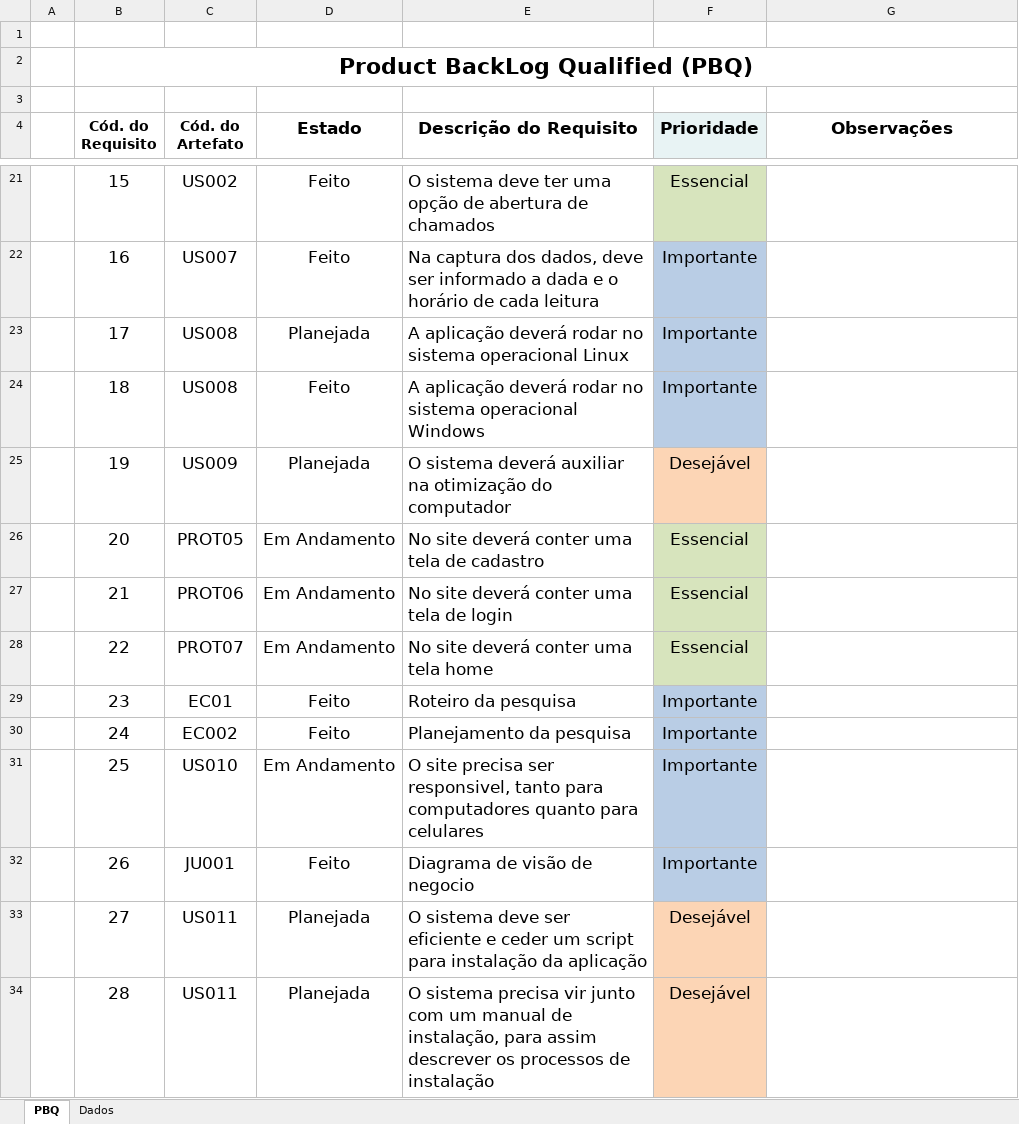
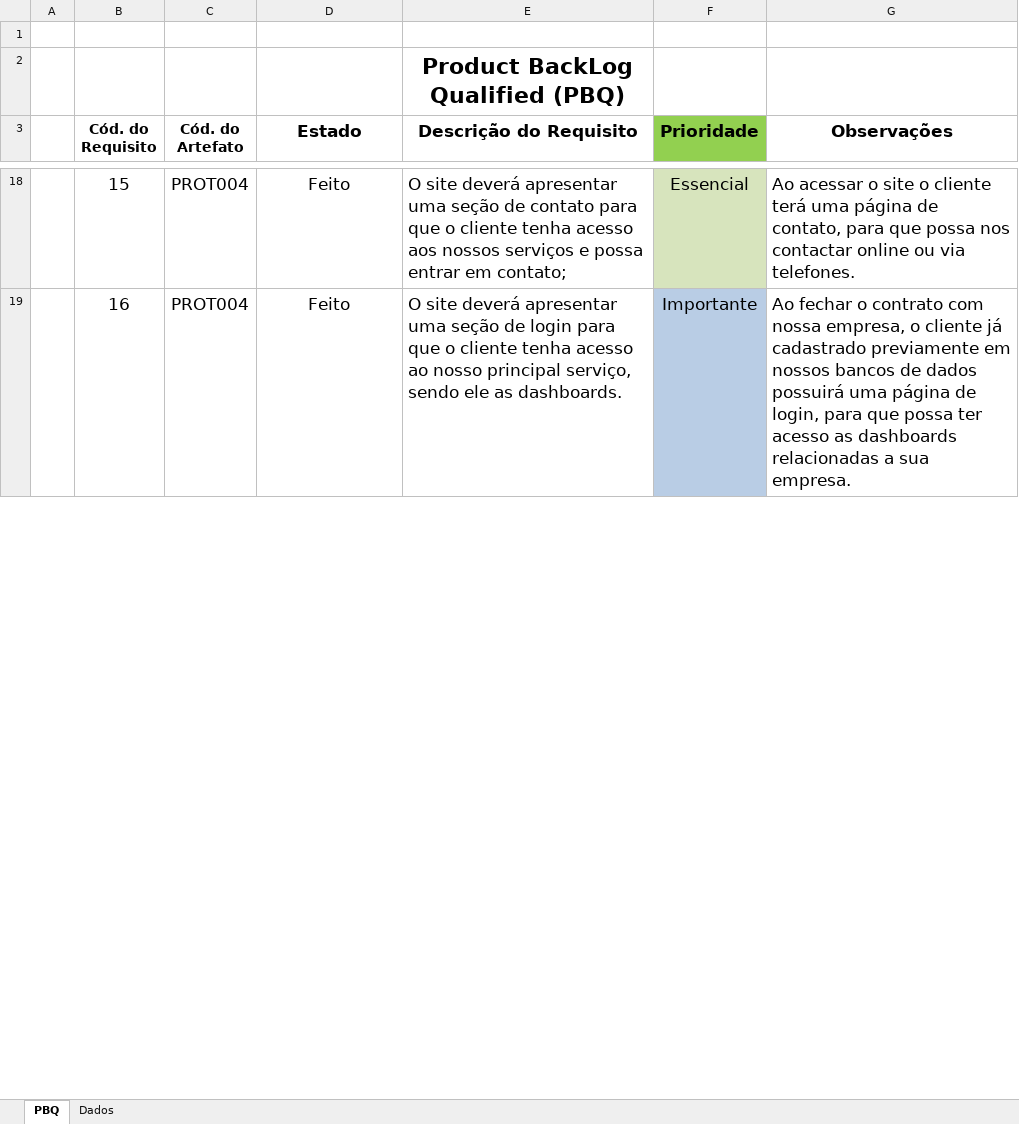
Before and after one commit to Burlina/GREENEYE-OFICIAL, an Excel workbook: TI/ProductBacklogQualified (1).xlsx, sheet PBQ, drawn as a sheet; only a part is shown, gaps mark what is left out; values as stored, in another font and other column widths than the file's, no borders; charts and pictures and conditional formats not drawn; removed rows and columns are numbered as before the commit, all else as after; the diff covers the shown part only; the diff names each change by its address in the sheet, - before the commit and + after, or states it on an @@ line.

Commit message:
Att documentação, diagramas e backlog

```diff
--- a/TI/ProductBacklogQualified (1).xlsx (sheet PBQ)
+++ b/TI/ProductBacklogQualified (1).xlsx (sheet PBQ)
-row 2:  | Product BackLog Qualified (PBQ)
-E2 (Descrição do Requisito): (empty)
+E2 (Descrição do Requisito): Product BackLog Qualified (PBQ)
-F3 fill: #E8F3F4
+F3 fill: #92D050
-C18 (Cód. do Artefato): US002
+C18 (Cód. do Artefato): PROT004
-E18 (Descrição do Requisito): O sistema deve ter uma opção de abertura de chamados
+E18 (Descrição do Requisito): O site deverá apresentar uma seção de contato para que o cliente tenha acesso aos nossos serviços e possa entrar em contato;
-G18 (Observações): (empty)
+G18 (Observações): Ao acessar o site o cliente terá uma página de contato, para que possa nos contactar online ou via telefones.
-C19 (Cód. do Artefato): US007
+C19 (Cód. do Artefato): PROT004
-E19 (Descrição do Requisito): Na captura dos dados, deve ser informado a dada e o horário de cada leitura
+E19 (Descrição do Requisito): O site deverá apresentar uma seção de login para que o cliente tenha acesso ao nosso principal serviço, sendo ele as dashboards.
-G19 (Observações): (empty)
+G19 (Observações): Ao fechar o contrato com nossa empresa, o cliente já cadastrado previamente em nossos bancos de dados possuirá uma página de login, para que possa ter acesso as dashboards relacionadas a sua empresa.
-row 23:  | 17 | US008 | Planejada | A aplicação deverá rodar no sistema operacional Linux | Importante
-row 24:  | 18 | US008 | Feito | A aplicação deverá rodar no sistema operacional Windows | Importante
-row 25:  | 19 | US009 | Planejada | O sistema deverá auxiliar na otimização do computador | Desejável
-row 26:  | 20 | PROT05 | Em Andamento | No site deverá conter uma tela de cadastro | Essencial
-row 27:  | 21 | PROT06 | Em Andamento | No site deverá conter uma tela de login | Essencial
-row 28:  | 22 | PROT07 | Em Andamento | No site deverá conter uma tela home | Essencial
-row 29:  | 23 | EC01 | Feito | Roteiro da pesquisa | Importante
-row 30:  | 24 | EC002 | Feito | Planejamento da pesquisa | Importante
-row 31:  | 25 | US010 | Em Andamento | O site precisa ser responsivel, tanto para computadores quanto para celulares | Importante
-row 32:  | 26 | JU001 | Feito | Diagrama de visão de negocio | Importante
-row 33:  | 27 | US011 | Planejada | O sistema deve ser eficiente e ceder um script para instalação da aplicação | Desejável
-row 34:  | 28 | US011 | Planejada | O sistema precisa vir junto com um manual de instalação, para assim descrever os processos de instalação | Desejável
```
Also changed, not shown: 26 added rows, 16 removed rows, 12 edited cells and cell formats elsewhere in this sheet, charts or pictures, 7 other files.
